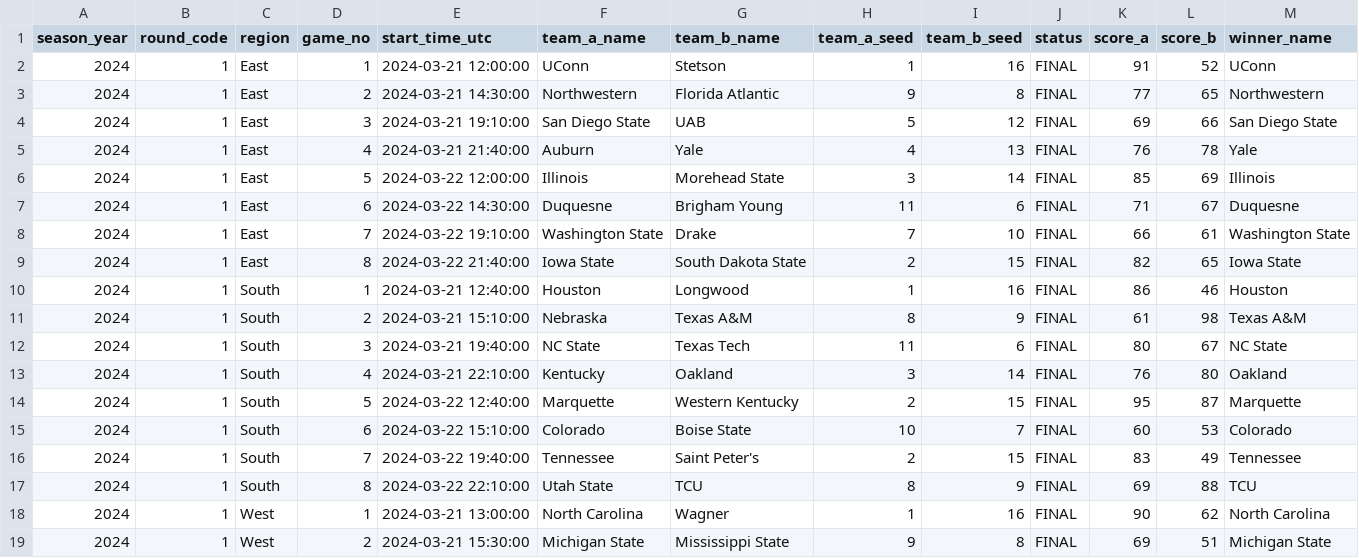
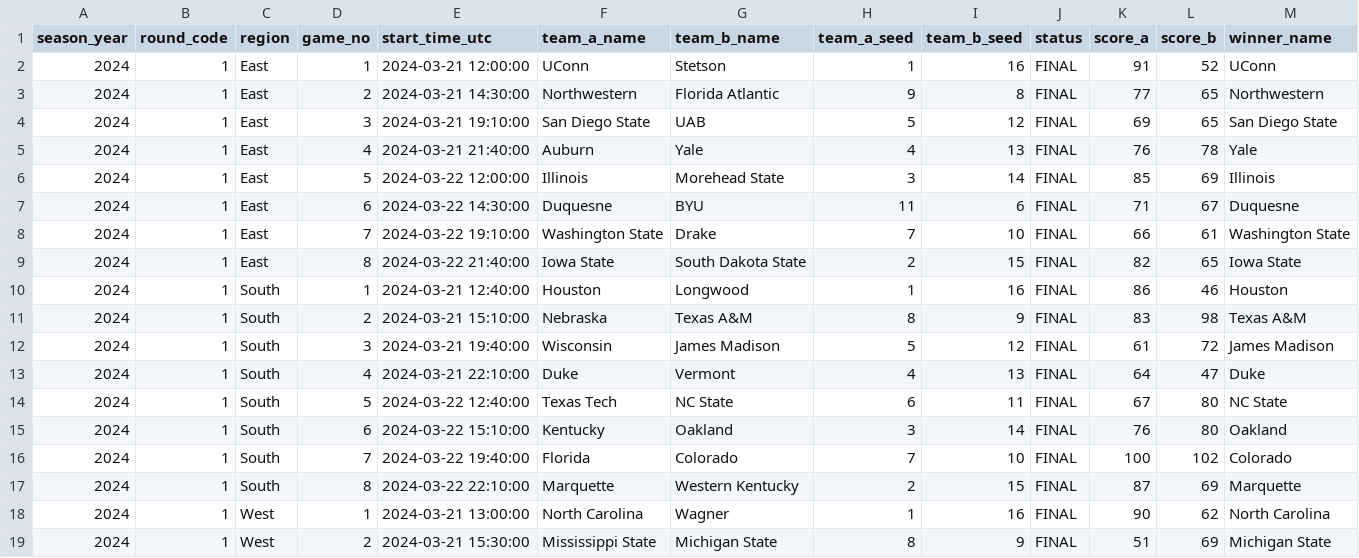
Before and after one commit to zrobers/madness_multiplier, a CSV file: backend/db/data/games_2024.csv, drawn as a sheet; only a part is shown; the diff covers the shown part only.

```diff
--- a/backend/db/data/games_2024.csv
+++ b/backend/db/data/games_2024.csv
@@ -3,6 +3,6 @@ season_year,round_code,region,game_no,start_time_utc,team_a_name,team_b_name,tea
 2024,1,East,2,2024-03-21 14:30:00,Northwestern,Florida Atlantic,9,8,FINAL,77,65,Northwestern
-2024,1,East,3,2024-03-21 19:10:00,San Diego State,UAB,5,12,FINAL,69,66,San Diego State
+2024,1,East,3,2024-03-21 19:10:00,San Diego State,UAB,5,12,FINAL,69,65,San Diego State
 2024,1,East,4,2024-03-21 21:40:00,Auburn,Yale,4,13,FINAL,76,78,Yale
 2024,1,East,5,2024-03-22 12:00:00,Illinois,Morehead State,3,14,FINAL,85,69,Illinois
-2024,1,East,6,2024-03-22 14:30:00,Duquesne,Brigham Young,11,6,FINAL,71,67,Duquesne
+2024,1,East,6,2024-03-22 14:30:00,Duquesne,BYU,11,6,FINAL,71,67,Duquesne
 2024,1,East,7,2024-03-22 19:10:00,Washington State,Drake,7,10,FINAL,66,61,Washington State
@@ -10,10 +10,10 @@ season_year,round_code,region,game_no,start_time_utc,team_a_name,team_b_name,tea
 2024,1,South,1,2024-03-21 12:40:00,Houston,Longwood,1,16,FINAL,86,46,Houston
-2024,1,South,2,2024-03-21 15:10:00,Nebraska,Texas A&M,8,9,FINAL,61,98,Texas A&M
-2024,1,South,3,2024-03-21 19:40:00,NC State,Texas Tech,11,6,FINAL,80,67,NC State
-2024,1,South,4,2024-03-21 22:10:00,Kentucky,Oakland,3,14,FINAL,76,80,Oakland
-2024,1,South,5,2024-03-22 12:40:00,Marquette,Western Kentucky,2,15,FINAL,95,87,Marquette
-2024,1,South,6,2024-03-22 15:10:00,Colorado,Boise State,10,7,FINAL,60,53,Colorado
-2024,1,South,7,2024-03-22 19:40:00,Tennessee,Saint Peter's,2,15,FINAL,83,49,Tennessee
-2024,1,South,8,2024-03-22 22:10:00,Utah State,TCU,8,9,FINAL,69,88,TCU
+2024,1,South,2,2024-03-21 15:10:00,Nebraska,Texas A&M,8,9,FINAL,83,98,Texas A&M
+2024,1,South,3,2024-03-21 19:40:00,Wisconsin,James Madison,5,12,FINAL,61,72,James Madison
+2024,1,South,4,2024-03-21 22:10:00,Duke,Vermont,4,13,FINAL,64,47,Duke
+2024,1,South,5,2024-03-22 12:40:00,Texas Tech,NC State,6,11,FINAL,67,80,NC State
+2024,1,South,6,2024-03-22 15:10:00,Kentucky,Oakland,3,14,FINAL,76,80,Oakland
+2024,1,South,7,2024-03-22 19:40:00,Florida,Colorado,7,10,FINAL,100,102,Colorado
+2024,1,South,8,2024-03-22 22:10:00,Marquette,Western Kentucky,2,15,FINAL,87,69,Marquette
 2024,1,West,1,2024-03-21 13:00:00,North Carolina,Wagner,1,16,FINAL,90,62,North Carolina
-2024,1,West,2,2024-03-21 15:30:00,Michigan State,Mississippi State,9,8,FINAL,69,51,Michigan State
+2024,1,West,2,2024-03-21 15:30:00,Mississippi State,Michigan State,8,9,FINAL,51,69,Michigan State
```
Also changed, not shown: 1 added row, 1 removed row and 50 edited cells elsewhere in this file, backend/db/data/teams_2024.csv, 5 other files.
